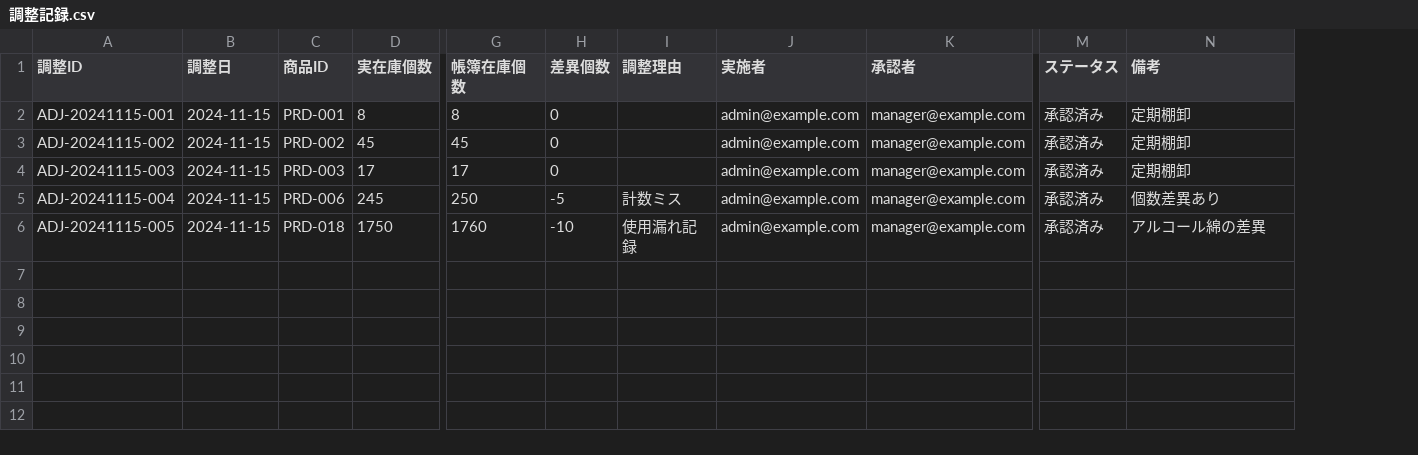
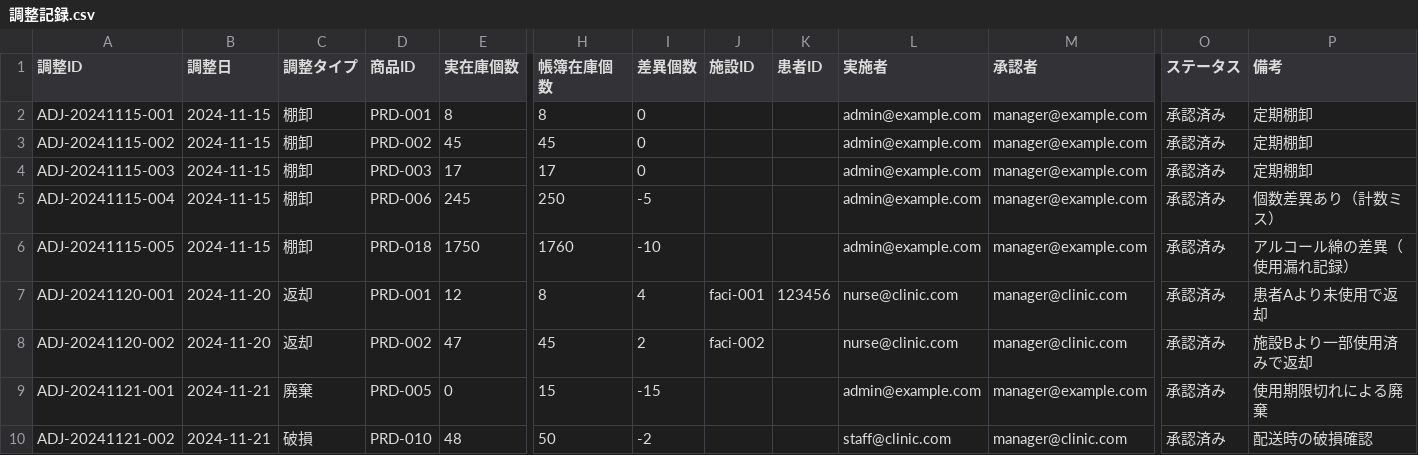
Before and after one commit to KurochanMasayan/sobani-dx, a CSV file: projects/medical-supplies-appsheet/data-model/csv-data/transactions/調整記録.csv, drawn as a sheet; only a part is shown, gaps mark what is left out; removed rows and columns are numbered as before the commit, all else as after; rows hold the shown columns only; the diff names each change by its address in the sheet, - before the commit and + after, or states it on an @@ line.

```diff
--- a/projects/medical-supplies-appsheet/data-model/csv-data/transactions/調整記録.csv
+++ b/projects/medical-supplies-appsheet/data-model/csv-data/transactions/調整記録.csv
+column C (調整タイプ), rows 2-6: all 棚卸
-column I (調整理由), rows 5-6: 計数ミス | 使用漏れ記録
+column J (施設ID), empty
+column K (患者ID), empty
-P5 (備考): 個数差異あり
+P5 (備考): 個数差異あり（計数ミス）
-P6 (備考): アルコール綿の差異
+P6 (備考): アルコール綿の差異（使用漏れ記録）
+row 7: ADJ-20241120-001 | 2024-11-20 | 返却 | PRD-001 | 12 | 8 | 4 | faci-001 | 123456 | nurse@clinic.com | manager@clinic.com | 承認済み | 患者Aより未使用で返却
+row 8: ADJ-20241120-002 | 2024-11-20 | 返却 | PRD-002 | 47 | 45 | 2 | faci-002 |  | nurse@clinic.com | manager@clinic.com | 承認済み | 施設Bより一部使用済みで返却
+row 9: ADJ-20241121-001 | 2024-11-21 | 廃棄 | PRD-005 | 0 | 15 | -15 |  |  | admin@example.com | manager@example.com | 承認済み | 使用期限切れによる廃棄
+row 10: ADJ-20241121-002 | 2024-11-21 | 破損 | PRD-010 | 48 | 50 | -2 |  |  | staff@clinic.com | manager@clinic.com | 承認済み | 配送時の破損確認
```
Also changed, not shown: 10 other files.
